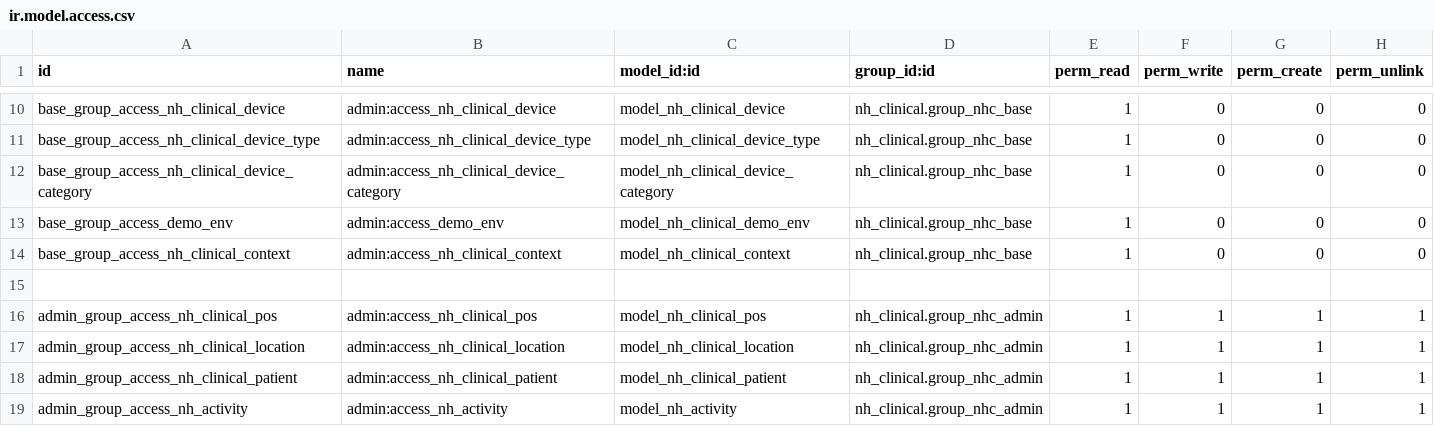
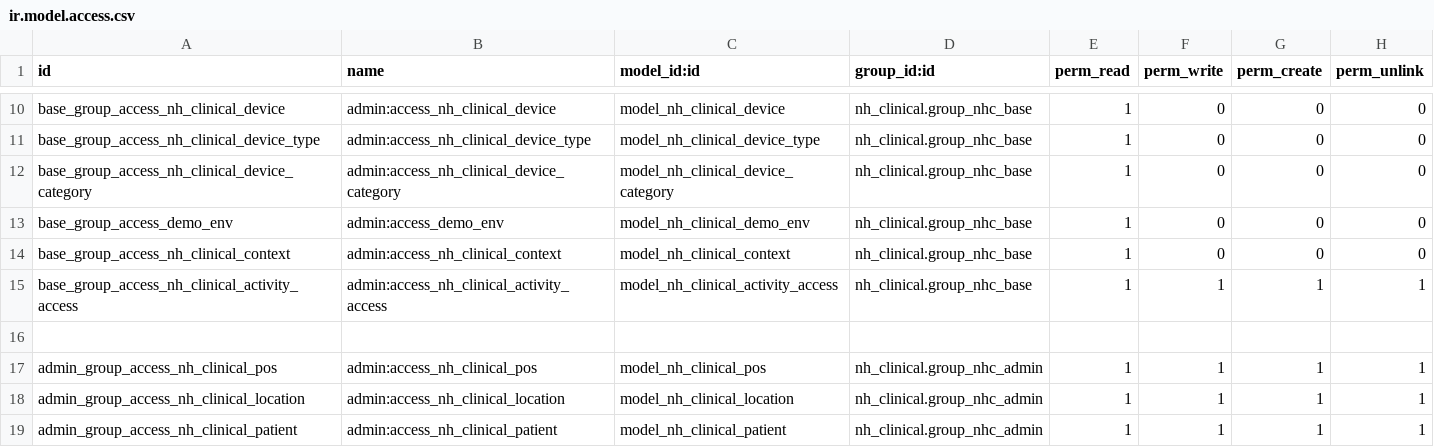
Before and after one commit to openeobs/nhclinical, a CSV file: nh_clinical/security/ir.model.access.csv, drawn as a sheet; only a part is shown, gaps mark what is left out; the shorter side is filled out with more unchanged rows; the diff names each change by its address in the sheet, - before the commit and + after, or states it on an @@ line.

```diff
--- a/nh_clinical/security/ir.model.access.csv
+++ b/nh_clinical/security/ir.model.access.csv
+row 15: base_group_access_nh_clinical_activity_access | admin:access_nh_clinical_activity_access | model_nh_clinical_activity_access | nh_clinical.group_nhc_base | 1 | 1 | 1 | 1
```
Also changed, not shown: 2 other files.
